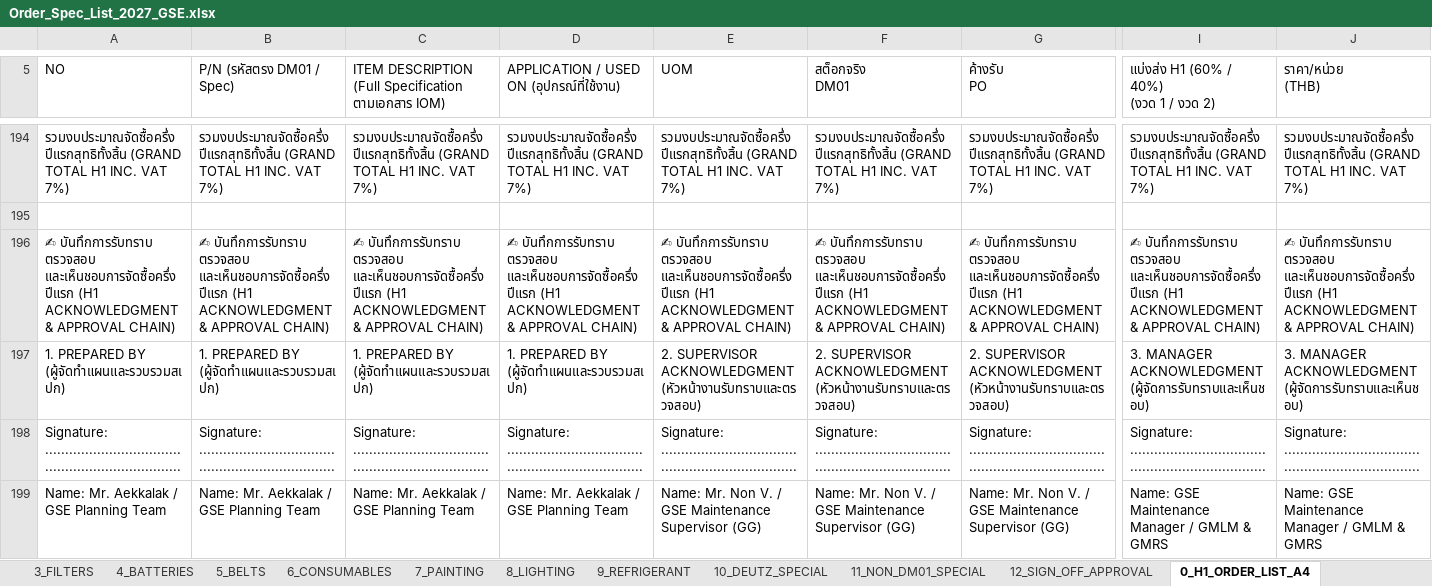
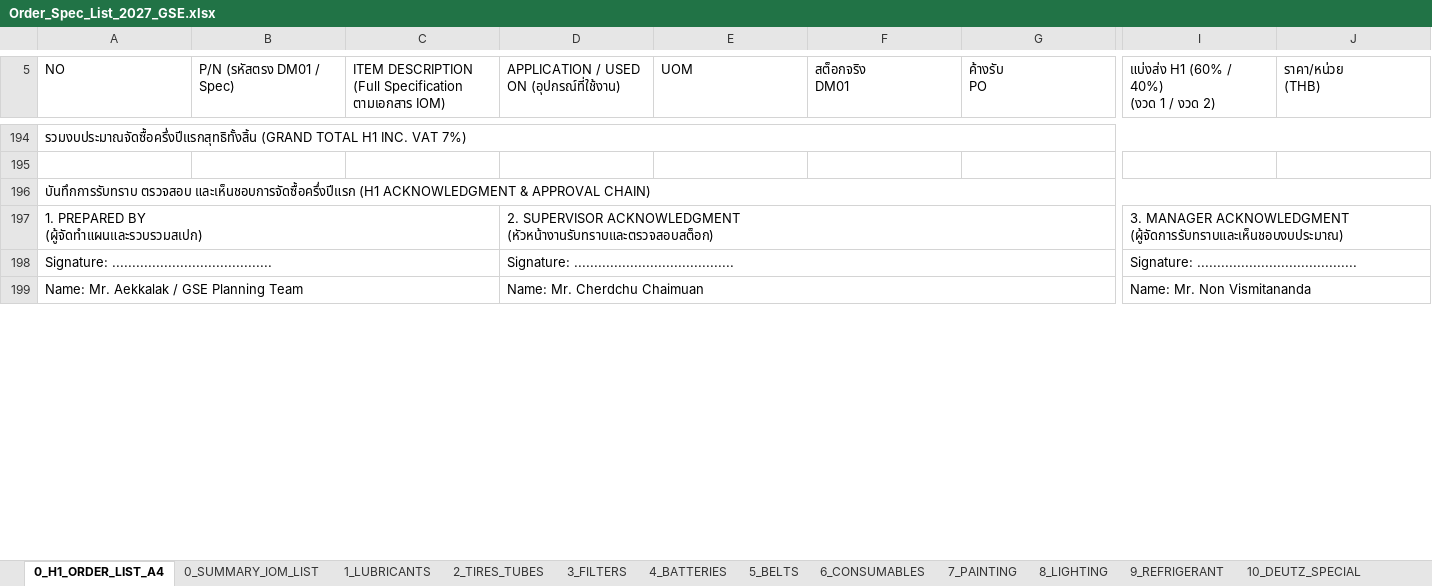
Before and after one commit to JackSleep10/RequestStockFor1Year, an Excel workbook: Order_Spec_List_2027_GSE.xlsx, sheet 0_H1_ORDER_LIST_A4, drawn as a sheet; only a part is shown, gaps mark what is left out; values as stored, in another font and other column widths than the file's, no cell formats; removed rows and columns are numbered as before the commit, all else as after; rows hold the shown columns only; ↵ is a line break in a cell; the diff covers the shown part only; the diff names each change by its address in the sheet, - before the commit and + after, or states it on an @@ line.

Commit message:
fix: print layout, rebalance signature boxes A-C D-H I-L, eliminate text truncation

```diff
--- a/Order_Spec_List_2027_GSE.xlsx (sheet 0_H1_ORDER_LIST_A4)
+++ b/Order_Spec_List_2027_GSE.xlsx (sheet 0_H1_ORDER_LIST_A4)
@@ sheet tab order changed: 0_H1_ORDER_LIST_A4 | 0_SUMMARY_IOM_LIST | 1_LUBRICANTS | 2_TIRES_TUBES | 3_FILTERS | 4_BATTERIES | 5_BELTS | 6_CONSUMABLES | 7_PAINTING | 8_LIGHTING | 9_REFRIGERANT | 10_DEUTZ_SPECIAL @@
+A194:J194 merged
-B194 (P/N (รหัสตรง DM01 / Spec)): รวมงบประมาณจัดซื้อครึ่งปีแรกสุทธิทั้งสิ้น (GRAND TOTAL H1 INC. VAT 7%)
+B194 (P/N (รหัสตรง DM01 / Spec)): (empty)
-C194: รวมงบประมาณจัดซื้อครึ่งปีแรกสุทธิทั้งสิ้น (GRAND TOTAL H1 INC. VAT 7%)
+C194: (empty)
-D194: รวมงบประมาณจัดซื้อครึ่งปีแรกสุทธิทั้งสิ้น (GRAND TOTAL H1 INC. VAT 7%)
+D194: (empty)
-E194 (UOM): รวมงบประมาณจัดซื้อครึ่งปีแรกสุทธิทั้งสิ้น (GRAND TOTAL H1 INC. VAT 7%)
+E194 (UOM): (empty)
-F194 (สต็อกจริง DM01): รวมงบประมาณจัดซื้อครึ่งปีแรกสุทธิทั้งสิ้น (GRAND TOTAL H1 INC. VAT 7%)
+F194 (สต็อกจริง DM01): (empty)
-G194 (ค้างรับ PO): รวมงบประมาณจัดซื้อครึ่งปีแรกสุทธิทั้งสิ้น (GRAND TOTAL H1 INC. VAT 7%)
+G194 (ค้างรับ PO): (empty)
-I194: รวมงบประมาณจัดซื้อครึ่งปีแรกสุทธิทั้งสิ้น (GRAND TOTAL H1 INC. VAT 7%)
+I194: (empty)
-J194 (ราคา/หน่วย (THB)): รวมงบประมาณจัดซื้อครึ่งปีแรกสุทธิทั้งสิ้น (GRAND TOTAL H1 INC. VAT 7%)
+J194 (ราคา/หน่วย (THB)): (empty)
-row 196: ✍ บันทึกการรับทราบ ตรวจสอบ และเห็นชอบการจัดซื้อครึ่งปีแรก (H1 ACKNOWLEDGMENT & APPROVAL CHAIN) | ✍ บันทึกการรับทราบ ตรวจสอบ และเห็นชอบการจัดซื้อครึ่งปีแรก (H1 ACKNOWLEDGMENT & APPROVAL CHAIN) | ✍ บันทึกการรับทราบ ตรวจสอบ และเห็นชอบการจัดซื้อครึ่งปีแรก (H1 ACKNOWLEDGMENT & APPROVAL CHAIN) | ✍ บันทึกการรับทราบ ตรวจสอบ และเห็นชอบการจัดซื้อครึ่งปีแรก (H1 ACKNOWLEDGMENT & APPROVAL CHAIN) | ✍ บันทึกการรับทราบ ตรวจสอบ และเห็นชอบการจัดซื้อครึ่งปีแรก (H1 ACKNOWLEDGMENT & APPROVAL CHAIN) | ✍ บันทึกการรับทราบ ตรวจสอบ และเห็นชอบการจัดซื้อครึ่งปีแรก (H1 ACKNOWLEDGMENT & APPROVAL CHAIN) | ✍ บันทึกการรับทราบ ตรวจสอบ และเห็นชอบการจัดซื้อครึ่งปีแรก (H1 ACKNOWLEDGMENT & APPROVAL CHAIN) | ✍ บันทึกการรับทราบ ตรวจสอบ และเห็นชอบการจัดซื้อครึ่งปีแรก (H1 ACKNOWLEDGMENT & APPROVAL CHAIN) | ✍ บันทึกการรับทราบ ตรวจสอบ และเห็นชอบการจัดซื้อครึ่งปีแรก (H1 ACKNOWLEDGMENT & APPROVAL CHAIN)
-row 197: 1. PREPARED BY (ผู้จัดทำแผนและรวบรวมสเปก) | 1. PREPARED BY (ผู้จัดทำแผนและรวบรวมสเปก) | 1. PREPARED BY (ผู้จัดทำแผนและรวบรวมสเปก) | 1. PREPARED BY (ผู้จัดทำแผนและรวบรวมสเปก) | 2. SUPERVISOR ACKNOWLEDGMENT (หัวหน้างานรับทราบและตรวจสอบ) | 2. SUPERVISOR ACKNOWLEDGMENT (หัวหน้างานรับทราบและตรวจสอบ) | 2. SUPERVISOR ACKNOWLEDGMENT (หัวหน้างานรับทราบและตรวจสอบ) | 3. MANAGER ACKNOWLEDGMENT (ผู้จัดการรับทราบและเห็นชอบ) | 3. MANAGER ACKNOWLEDGMENT (ผู้จัดการรับทราบและเห็นชอบ)
-row 198: Signature: .................................................................... | Signature: .................................................................... | Signature: .................................................................... | Signature: .................................................................... | Signature: .................................................................... | Signature: .................................................................... | Signature: .................................................................... | Signature: .................................................................... | Signature: ....................................................................
+row 196: บันทึกการรับทราบ ตรวจสอบ และเห็นชอบการจัดซื้อครึ่งปีแรก (H1 ACKNOWLEDGMENT & APPROVAL CHAIN)
+row 197: 1. PREPARED BY ↵ (ผู้จัดทำแผนและรวบรวมสเปก) |  |  | 2. SUPERVISOR ACKNOWLEDGMENT ↵ (หัวหน้างานรับทราบและตรวจสอบสต็อก) |  |  |  | 3. MANAGER ACKNOWLEDGMENT ↵ (ผู้จัดการรับทราบและเห็นชอบงบประมาณ)
+row 198: Signature: ........................................ |  |  | Signature: ........................................ |  |  |  | Signature: ........................................
+A199:C199 merged
-B199 (P/N (รหัสตรง DM01 / Spec)): Name: Mr. Aekkalak / GSE Planning Team
+B199 (P/N (รหัสตรง DM01 / Spec)): (empty)
-C199: Name: Mr. Aekkalak / GSE Planning Team
+C199: (empty)
-D199: Name: Mr. Aekkalak / GSE Planning Team
+D199: Name: Mr. Cherdchu Chaimuan
+D199:H199 merged
-E199 (UOM): Name: Mr. Non V. / GSE Maintenance Supervisor (GG)
+E199 (UOM): (empty)
-F199 (สต็อกจริง DM01): Name: Mr. Non V. / GSE Maintenance Supervisor (GG)
+F199 (สต็อกจริง DM01): (empty)
-G199 (ค้างรับ PO): Name: Mr. Non V. / GSE Maintenance Supervisor (GG)
+G199 (ค้างรับ PO): (empty)
-I199: Name: GSE Maintenance Manager / GMLM & GMRS
+I199: Name: Mr. Non Vismitananda
+I199:L199 merged
-J199 (ราคา/หน่วย (THB)): Name: GSE Maintenance Manager / GMLM & GMRS
+J199 (ราคา/หน่วย (THB)): (empty)
```
Also changed, not shown: 1 added row, 1 removed row, 304 edited cells and merged cells elsewhere in this sheet, cell formats, Order_Spec_List_2027_H1_FirstHalf_A4.xlsx.
